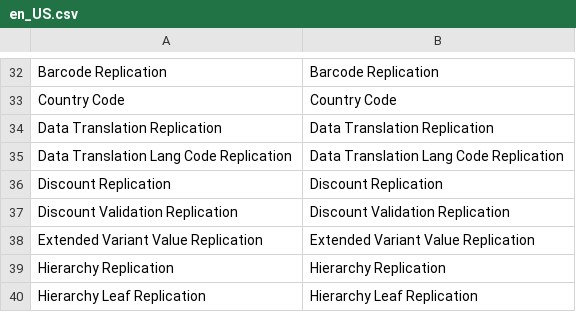
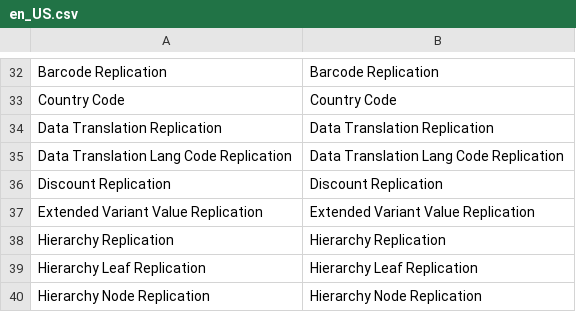
Before and after one commit to lsretailomni/lsmag-two, a CSV file: src/Replication/i18n/en_US.csv, drawn as a sheet; only a part is shown, gaps mark what is left out; the shorter side is filled out with more unchanged rows; the diff names each change by its address in the sheet, - before the commit and + after, or states it on an @@ line.

Commit message:
[#35892] Removed discount validation cron completely + started processing only one uom if exists

```diff
--- a/src/Replication/i18n/en_US.csv
+++ b/src/Replication/i18n/en_US.csv
-row 37: Discount Validation Replication | Discount Validation Replication
```
Also changed, not shown: 8 other files.
